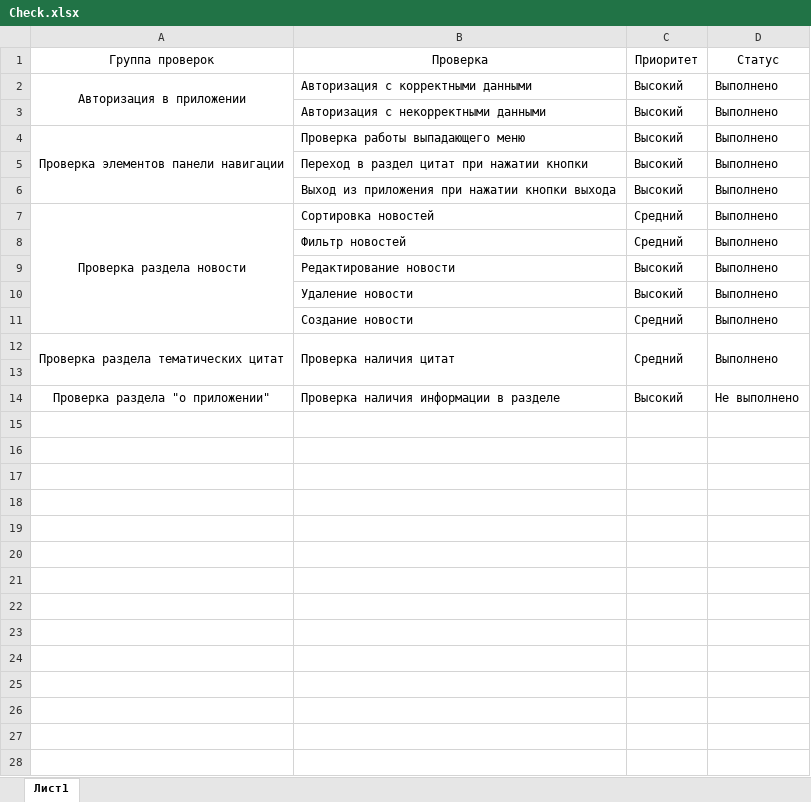
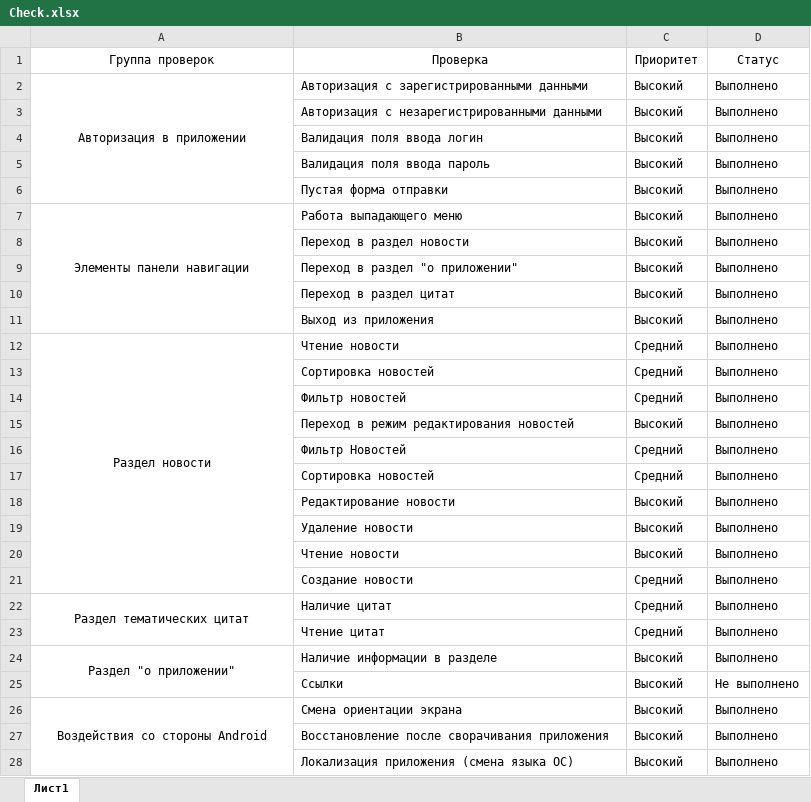
Before and after one commit to dmitriy-nekr/QA-Diploma, an Excel workbook: Check.xlsx, sheet Лист1, drawn as a sheet; only a part is shown; values as stored, in another font and other column widths than the file's, no borders; removed rows and columns are numbered as before the commit, all else as after; the diff covers the shown part only; the diff names each change by its address in the sheet, - before the commit and + after, or states it on an @@ line.

```diff
--- a/Check.xlsx (sheet Лист1)
+++ b/Check.xlsx (sheet Лист1)
-B2 (Проверка): Авторизация с корректными данными
+B2 (Проверка): Авторизация с зарегистрированными данными
-B3 (Проверка): Авторизация с некорректными данными
+B3 (Проверка): Авторизация с незарегистрированными данными
+row 4:  | Валидация поля ввода логин | Высокий | Выполнено
+row 5:  | Валидация поля ввода пароль | Высокий | Выполнено
+row 6:  | Пустая форма отправки | Высокий | Выполнено
-A7 (Группа проверок): Проверка элементов панели навигации
+A7 (Группа проверок): Элементы панели навигации
-B7 (Проверка): Проверка работы выпадающего меню
+B7 (Проверка): Работа выпадающего меню
+row 8:  | Переход в раздел новости | Высокий | Выполнено
-B9 (Проверка): Переход в раздел цитат при нажатии кнопки
+B9 (Проверка): Переход в раздел "о приложении"
+row 10:  | Переход в раздел цитат | Высокий | Выполнено
-B11 (Проверка): Выход из приложения при нажатии кнопки выхода
+B11 (Проверка): Выход из приложения
+row 12: Раздел новости | Чтение новости | Средний | Выполнено
-A13 (Группа проверок): Проверка раздела новости
+A13 (Группа проверок): (empty)
-A7:A11 merged
+row 15:  | Переход в режим редактирования новостей | Высокий | Выполнено
+row 16:  | Фильтр Новостей | Средний | Выполнено
+row 17:  | Сортировка новостей | Средний | Выполнено
+row 20:  | Чтение новости | Высокий | Выполнено
-A22 (Группа проверок): Проверка раздела тематических цитат
+A22 (Группа проверок): Раздел тематических цитат
-B22 (Проверка): Проверка наличия цитат
+B22 (Проверка): Наличие цитат
-B12:B13 merged
-C12:C13 merged
-D12:D13 merged
-row 23: (empty)
+row 23:  | Чтение цитат | Средний | Выполнено
-A24 (Группа проверок): Проверка раздела "о приложении"
+A24 (Группа проверок): Раздел "о приложении"
+A24:A25 merged
-B24 (Проверка): Проверка наличия информации в разделе
+B24 (Проверка): Наличие информации в разделе
-D24 (Статус): Не выполнено
+D24 (Статус): Выполнено
+row 25:  | Ссылки | Высокий | Не выполнено
+row 26: Воздействия со стороны Android | Смена ориентации экрана | Высокий | Выполнено
+row 27:  | Восстановление после сворачивания приложения | Высокий | Выполнено
+row 28:  | Локализация приложения (смена языка ОС) | Высокий | Выполнено
```
Also changed, not shown: 6 added rows elsewhere in this sheet, Cases.xlsx, 1 other file.
